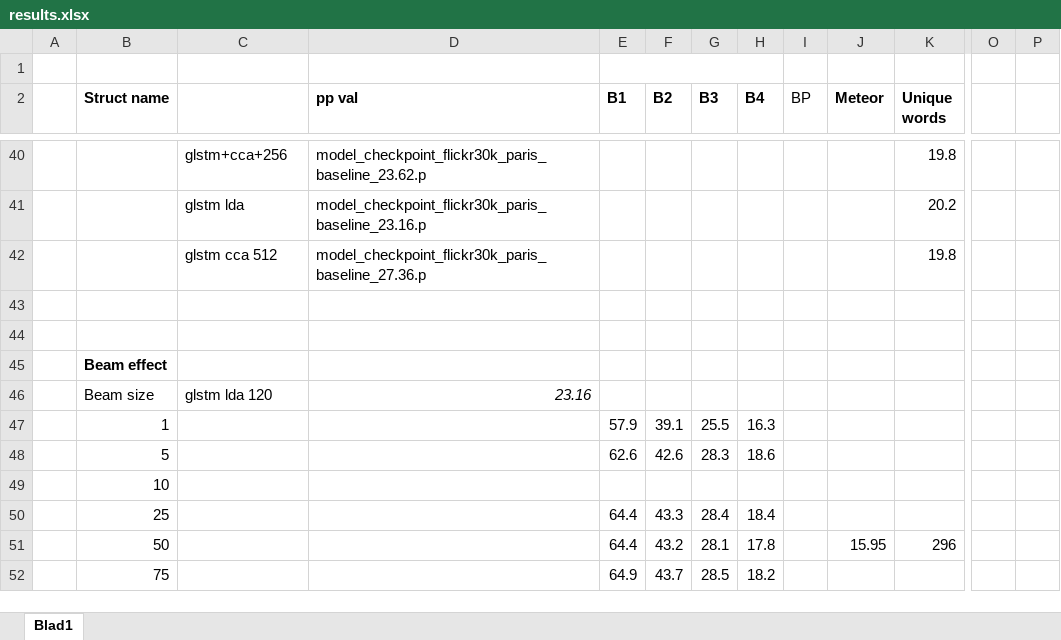
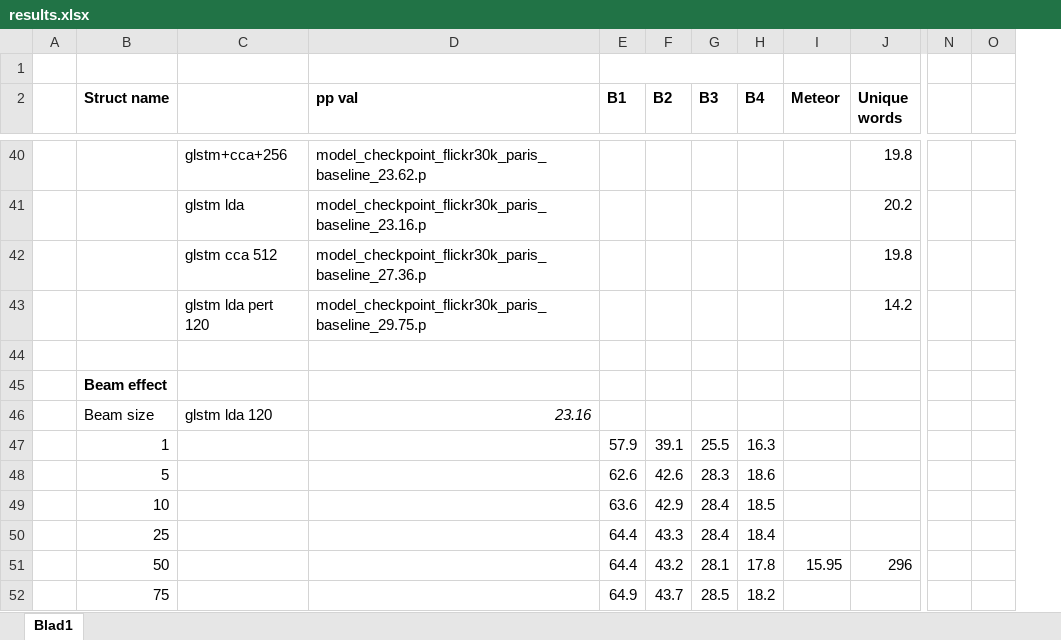
Before and after one commit to spijs/AutomaticImageDescription_Thesis, an Excel workbook: Code/eval/results.xlsx, sheet Blad1, drawn as a sheet; only a part is shown, gaps mark what is left out; values as stored, in another font and other column widths than the file's, no borders; conditional formats not drawn; removed rows and columns are numbered as before the commit, all else as after; rows hold the shown columns only; the diff covers the shown part only; the diff names each change by its address in the sheet, - before the commit and + after, or states it on an @@ line.

```diff
--- a/Code/eval/results.xlsx (sheet Blad1)
+++ b/Code/eval/results.xlsx (sheet Blad1)
-column I (BP), empty
-column P, empty
+column O, empty
-row 43: (empty)
+row 43:  |  | glstm lda pert 120 | model_checkpoint_flickr30k_paris_baseline_29.75.p |  |  |  |  |  | 14.2
-row 49:  | 10
+row 49:  | 10 |  |  | 63.6 | 42.9 | 28.4 | 18.5
```
Also changed, not shown: 5 added rows, 5 removed rows and 10 edited cells elsewhere in this sheet, 3 other files.
